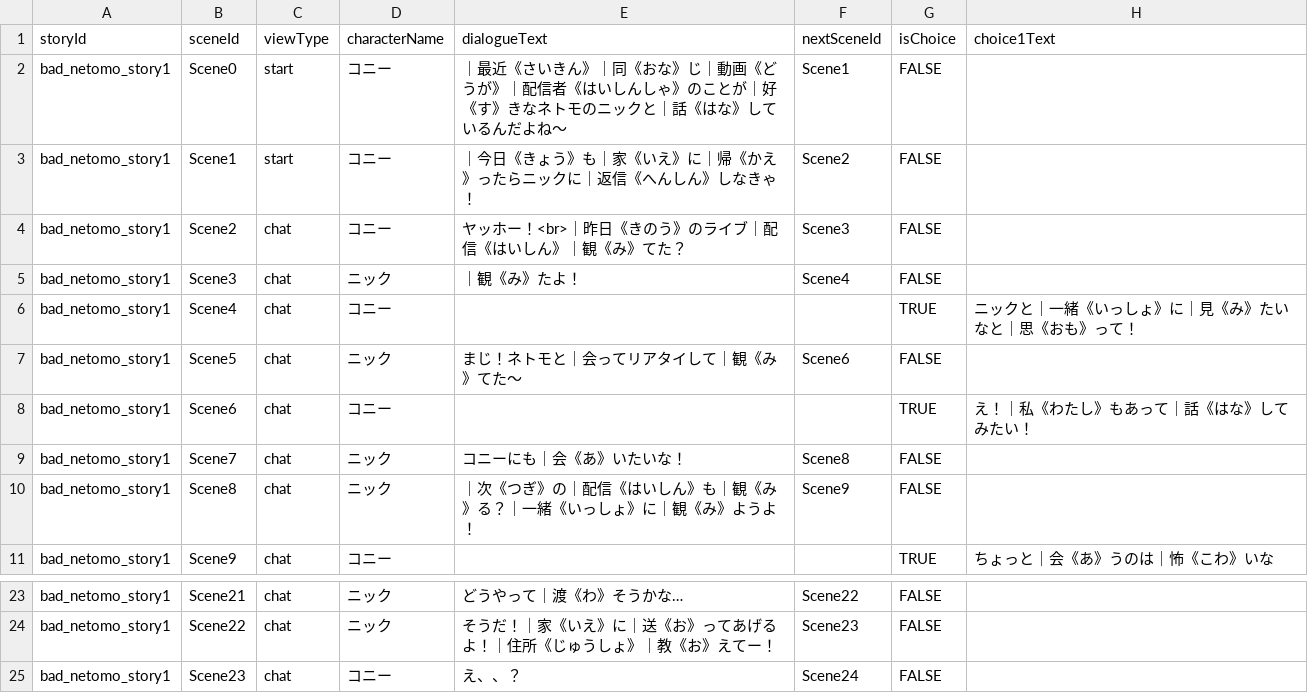
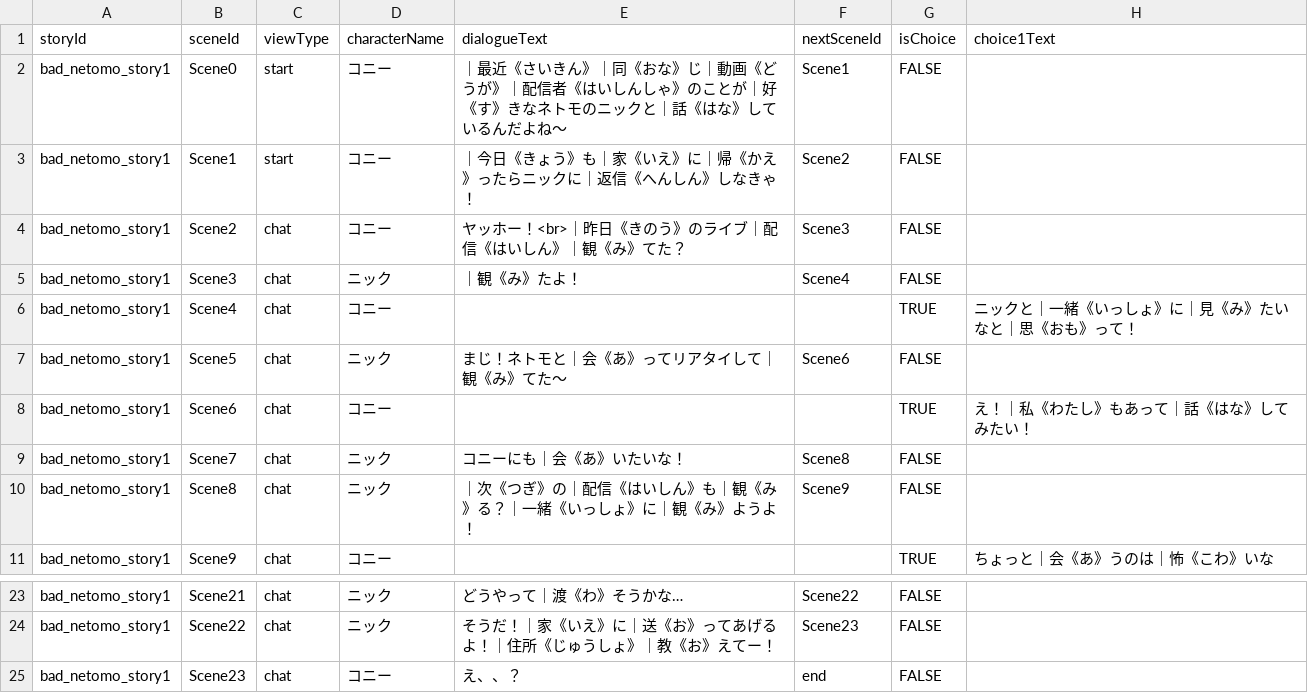
Before and after one commit to my-production1128/Netotama, a CSV file: Dezitama/Story/Step1/CSV/bad_netomo_story1_ver13.csv, drawn as a sheet; only a part is shown, gaps mark what is left out; the diff names each change by its address in the sheet, - before the commit and + after, or states it on an @@ line.

```diff
--- a/Dezitama/Story/Step1/CSV/bad_netomo_story1_ver13.csv
+++ b/Dezitama/Story/Step1/CSV/bad_netomo_story1_ver13.csv
-E7 (dialogueText): まじ！ネトモと｜会ってリアタイして｜観《み》てた〜
+E7 (dialogueText): まじ！ネトモと｜会《あ》ってリアタイして｜観《み》てた〜
-F25 (nextSceneId): Scene24
+F25 (nextSceneId): end
```
Also changed, not shown: 2 other files.
